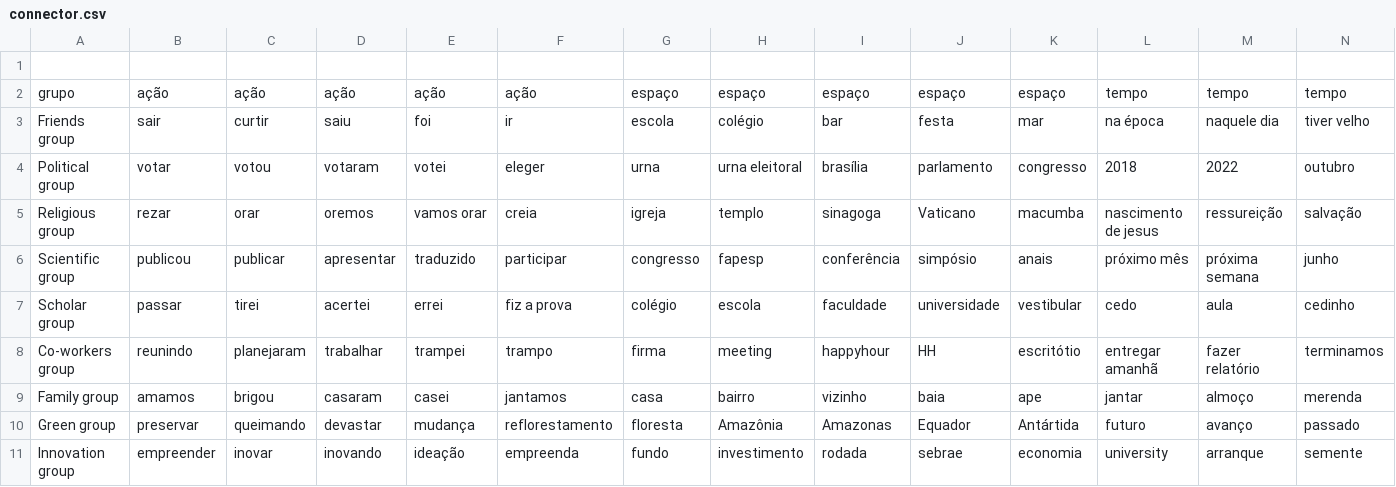
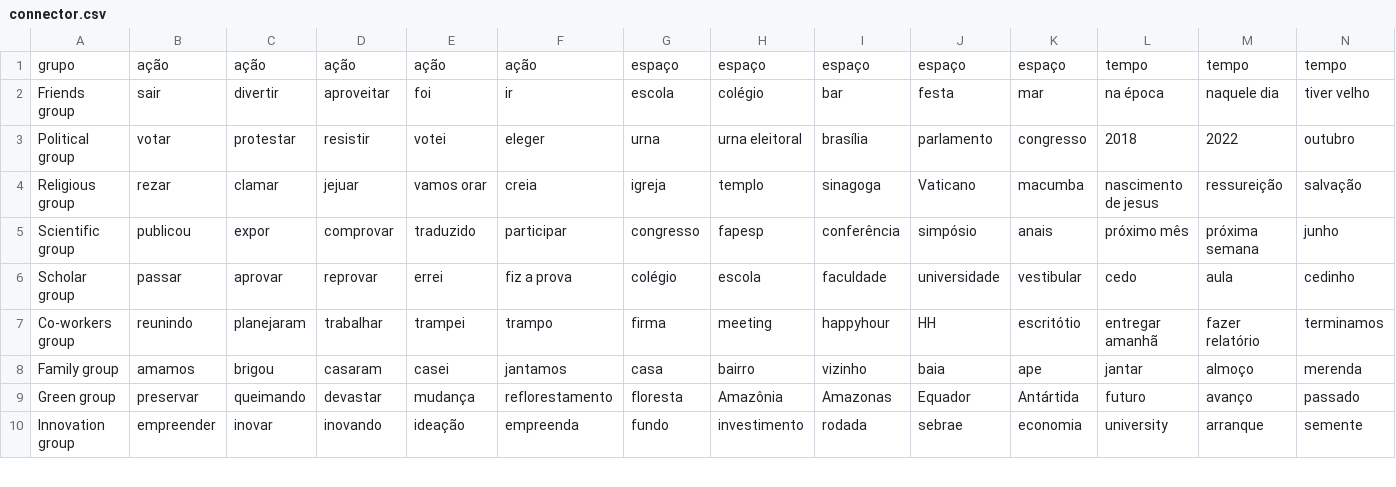
Before and after one commit to qualichat/qualichat, a CSV file: qualichat/connector.csv, drawn as a sheet; only a part is shown; removed rows and columns are numbered as before the commit, all else as after; rows hold the shown columns only; the diff covers the shown part only; the diff names each change by its address in the sheet, - before the commit and + after, or states it on an @@ line.

```diff
--- a/qualichat/connector.csv
+++ b/qualichat/connector.csv
-row 1: (empty)
-C2: curtir
+C2: divertir
-D2: saiu
+D2: aproveitar
-C3: votou
+C3: protestar
-D3: votaram
+D3: resistir
-C4: orar
+C4: clamar
-D4: oremos
+D4: jejuar
-C5: publicar
+C5: expor
-D5: apresentar
+D5: comprovar
-C6: tirei
+C6: aprovar
-D6: acertei
+D6: reprovar
```
Also changed, not shown: 48 edited cells elsewhere in this file, 1 other file.
